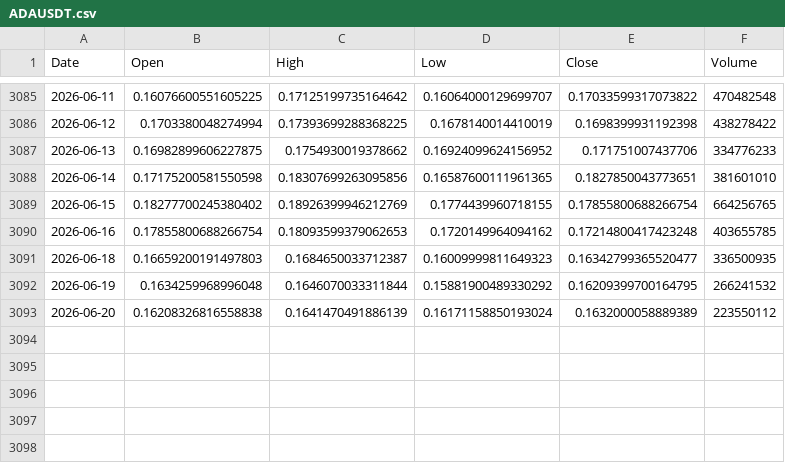
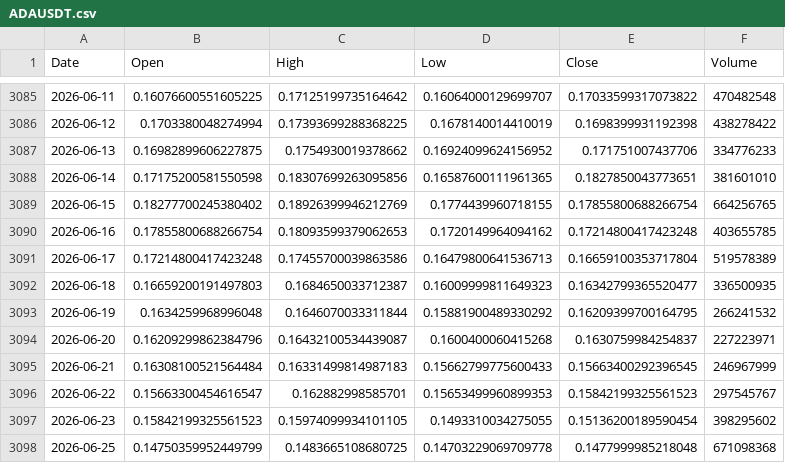
Before and after one commit to boonsamnapat-netizen/Napatb_1.1, a CSV file: data/real/crypto/ADAUSDT.csv, drawn as a sheet; only a part is shown, gaps mark what is left out.

```diff
--- a/data/real/crypto/ADAUSDT.csv
+++ b/data/real/crypto/ADAUSDT.csv
@@ -3090,4 +3090,9 @@ Date,Open,High,Low,Close,Volume
 2026-06-16,0.17855800688266754,0.18093599379062653,0.1720149964094162,0.17214800417423248,403655785
+2026-06-17,0.17214800417423248,0.17455700039863586,0.16479800641536713,0.16659100353717804,519578389
 2026-06-18,0.16659200191497803,0.1684650033712387,0.16009999811649323,0.16342799365520477,336500935
 2026-06-19,0.1634259968996048,0.1646070033311844,0.15881900489330292,0.16209399700164795,266241532
-2026-06-20,0.16208326816558838,0.1641470491886139,0.16171158850193024,0.1632000058889389,223550112
+2026-06-20,0.16209299862384796,0.16432100534439087,0.1600400060415268,0.1630759984254837,227223971
+2026-06-21,0.16308100521564484,0.16331499814987183,0.15662799775600433,0.15663400292396545,246967999
+2026-06-22,0.15663300454616547,0.162882998585701,0.15653499960899353,0.15842199325561523,297545767
+2026-06-23,0.15842199325561523,0.15974099934101105,0.1493310034275055,0.15136200189590454,398295602
+2026-06-25,0.14750359952449799,0.1483665108680725,0.14703229069709778,0.1477999985218048,671098368
```
Also changed, not shown: data/real/crypto/ARBUSDT.csv, data/real/crypto/ATOMUSDT.csv, 15 other files.
